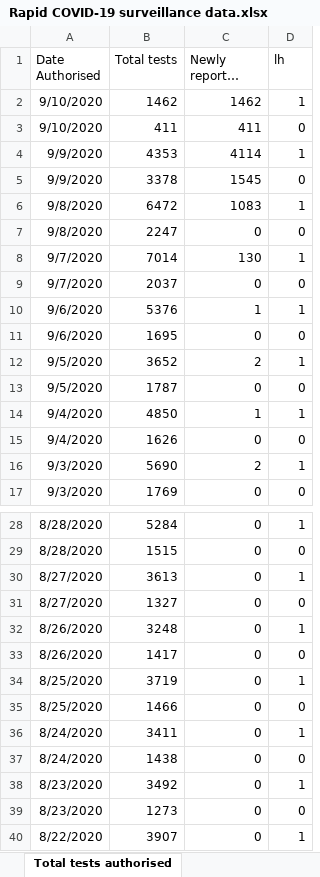
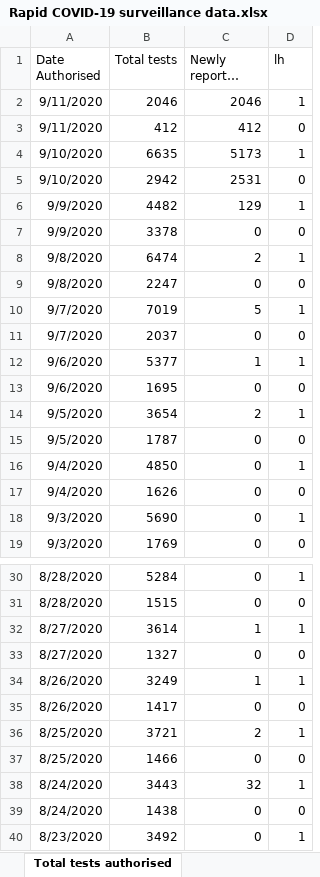
Before and after one commit to beta-decay/beta-decay.github.io, an Excel workbook: covid_n_wales/Rapid COVID-19 surveillance data.xlsx, sheet Total tests authorised, drawn as a sheet; only a part is shown, gaps mark what is left out; the shorter side is filled out with more unchanged rows; long unchanged cells end in …; values as stored, in another font and other column widths than the file's, no borders; removed rows and columns are numbered as before the commit, all else as after; the diff names each change by its address in the sheet, - before the commit and + after, or states it on an @@ line.

```diff
--- a/covid_n_wales/Rapid COVID-19 surveillance data.xlsx (sheet Total tests authorised)
+++ b/covid_n_wales/Rapid COVID-19 surveillance data.xlsx (sheet Total tests authorised)
-row 2: 9/10/2020 | 1462 | 1462 | 1
-row 3: 9/10/2020 | 411 | 411 | 0
-row 4: 9/9/2020 | 4353 | 4114 | 1
+row 2: 9/11/2020 | 2046 | 2046 | 1
+row 3: 9/11/2020 | 412 | 412 | 0
+row 4: 9/10/2020 | 6635 | 5173 | 1
+row 5: 9/10/2020 | 2942 | 2531 | 0
+row 6: 9/9/2020 | 4482 | 129 | 1
-C7 (Newly reported today): 1545
+C7 (Newly reported today): 0
-B8 (Total tests): 6472
+B8 (Total tests): 6474
-C8 (Newly reported today): 1083
+C8 (Newly reported today): 2
-B10 (Total tests): 7014
+B10 (Total tests): 7019
-C10 (Newly reported today): 130
+C10 (Newly reported today): 5
-B12 (Total tests): 5376
+B12 (Total tests): 5377
-B14 (Total tests): 3652
+B14 (Total tests): 3654
-C16 (Newly reported today): 1
+C16 (Newly reported today): 0
-C18 (Newly reported today): 2
+C18 (Newly reported today): 0
-B32 (Total tests): 3613
+B32 (Total tests): 3614
-C32 (Newly reported today): 0
+C32 (Newly reported today): 1
-B34 (Total tests): 3248
+B34 (Total tests): 3249
-C34 (Newly reported today): 0
+C34 (Newly reported today): 1
-B36 (Total tests): 3719
+B36 (Total tests): 3721
-C36 (Newly reported today): 0
+C36 (Newly reported today): 2
-B38 (Total tests): 3411
+B38 (Total tests): 3443
-C38 (Newly reported today): 0
+C38 (Newly reported today): 32
```
Also changed, not shown: sheet Tests by specimen date, sheet Age and sex distribution, sheet Headline summary, sheet Deaths by date, sheet Contents, 10 other files.
